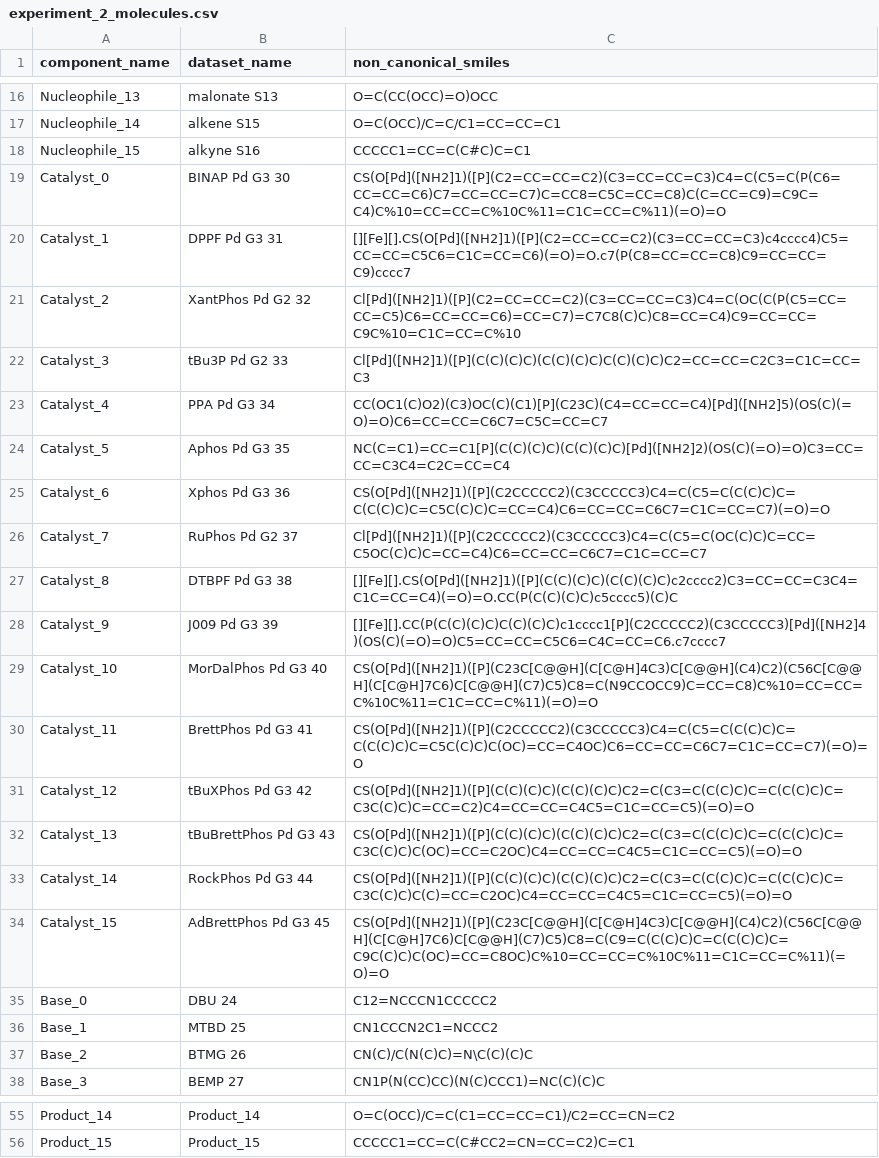
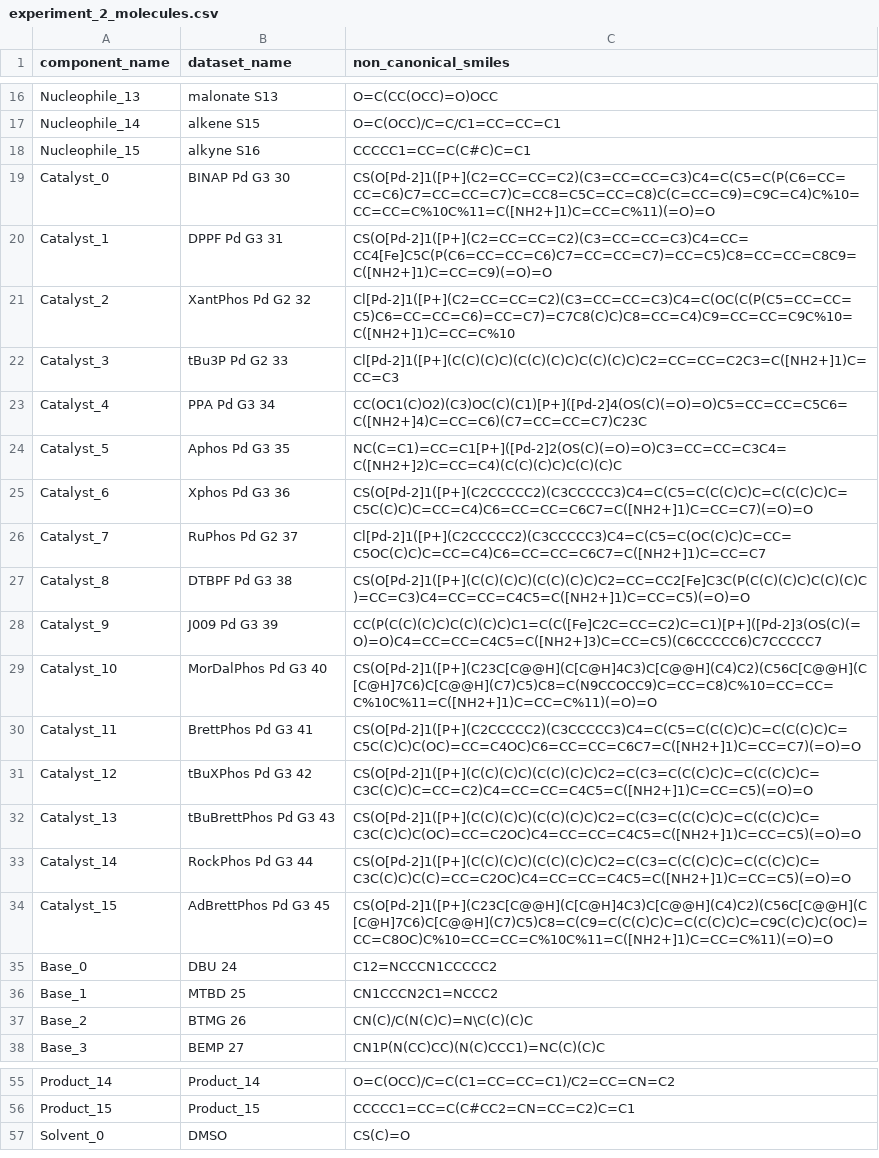
Before and after one commit to open-reaction-database/ord-schema, a CSV file: examples/1_Santanilla_Nanomole_HTE/experiment_2_molecules.csv, drawn as a sheet; only a part is shown, gaps mark what is left out.

Commit message:
Add progress on Santanilla example submission

```diff
--- a/examples/1_Santanilla_Nanomole_HTE/experiment_2_molecules.csv
+++ b/examples/1_Santanilla_Nanomole_HTE/experiment_2_molecules.csv
@@ -18,18 +18,18 @@ Nucleophile_14,alkene S15,O=C(OCC)/C=C/C1=CC=CC=C1
 Nucleophile_15,alkyne S16,CCCCC1=CC=C(C#C)C=C1
-Catalyst_0,BINAP Pd G3 30,CS(O[Pd]([NH2]1)([P](C2=CC=CC=C2)(C3=CC=CC=C3)C4=C(C5=C(P(C6=CC=CC=C6)C7=CC=CC=C7)C=CC8=C5C=CC=C8)C(C=CC=C9)=C9C=C4)C%10=CC=CC=C%10C%11=C1C=CC=C%11)(=O)=O
-Catalyst_1,DPPF Pd G3 31,[][Fe][].CS(O[Pd]([NH2]1)([P](C2=CC=CC=C2)(C3=CC=CC=C3)c4cccc4)C5=CC=CC=C5C6=C1C=CC=C6)(=O)=O.c7(P(C8=CC=CC=C8)C9=CC=CC=C9)cccc7
-Catalyst_2,XantPhos Pd G2 32,Cl[Pd]([NH2]1)([P](C2=CC=CC=C2)(C3=CC=CC=C3)C4=C(OC(C(P(C5=CC=CC=C5)C6=CC=CC=C6)=CC=C7)=C7C8(C)C)C8=CC=C4)C9=CC=CC=C9C%10=C1C=CC=C%10
-Catalyst_3,tBu3P Pd G2 33,Cl[Pd]([NH2]1)([P](C(C)(C)C)(C(C)(C)C)C(C)(C)C)C2=CC=CC=C2C3=C1C=CC=C3
-Catalyst_4,PPA Pd G3 34,CC(OC1(C)O2)(C3)OC(C)(C1)[P](C23C)(C4=CC=CC=C4)[Pd]([NH2]5)(OS(C)(=O)=O)C6=CC=CC=C6C7=C5C=CC=C7
-Catalyst_5,Aphos Pd G3 35,NC(C=C1)=CC=C1[P](C(C)(C)C)(C(C)(C)C)[Pd]([NH2]2)(OS(C)(=O)=O)C3=CC=CC=C3C4=C2C=CC=C4
-Catalyst_6,Xphos Pd G3 36,CS(O[Pd]([NH2]1)([P](C2CCCCC2)(C3CCCCC3)C4=C(C5=C(C(C)C)C=C(C(C)C)C=C5C(C)C)C=CC=C4)C6=CC=CC=C6C7=C1C=CC=C7)(=O)=O
-Catalyst_7,RuPhos Pd G2 37,Cl[Pd]([NH2]1)([P](C2CCCCC2)(C3CCCCC3)C4=C(C5=C(OC(C)C)C=CC=C5OC(C)C)C=CC=C4)C6=CC=CC=C6C7=C1C=CC=C7
-Catalyst_8,DTBPF Pd G3 38,[][Fe][].CS(O[Pd]([NH2]1)([P](C(C)(C)C)(C(C)(C)C)c2cccc2)C3=CC=CC=C3C4=C1C=CC=C4)(=O)=O.CC(P(C(C)(C)C)c5cccc5)(C)C
-Catalyst_9,J009  Pd G3 39,[][Fe][].CC(P(C(C)(C)C)C(C)(C)C)c1cccc1[P](C2CCCCC2)(C3CCCCC3)[Pd]([NH2]4)(OS(C)(=O)=O)C5=CC=CC=C5C6=C4C=CC=C6.c7cccc7
-Catalyst_10,MorDalPhos Pd G3 40,CS(O[Pd]([NH2]1)([P](C23C[C@@H](C[C@H]4C3)C[C@@H](C4)C2)(C56C[C@@H](C[C@H]7C6)C[C@@H](C7)C5)C8=C(N9CCOCC9)C=CC=C8)C%10=CC=CC=C%10C%11=C1C=CC=C%11)(=O)=O
-Catalyst_11,BrettPhos Pd G3 41,CS(O[Pd]([NH2]1)([P](C2CCCCC2)(C3CCCCC3)C4=C(C5=C(C(C)C)C=C(C(C)C)C=C5C(C)C)C(OC)=CC=C4OC)C6=CC=CC=C6C7=C1C=CC=C7)(=O)=O
-Catalyst_12,tBuXPhos Pd G3  42,CS(O[Pd]([NH2]1)([P](C(C)(C)C)(C(C)(C)C)C2=C(C3=C(C(C)C)C=C(C(C)C)C=C3C(C)C)C=CC=C2)C4=CC=CC=C4C5=C1C=CC=C5)(=O)=O
-Catalyst_13,tBuBrettPhos Pd G3 43,CS(O[Pd]([NH2]1)([P](C(C)(C)C)(C(C)(C)C)C2=C(C3=C(C(C)C)C=C(C(C)C)C=C3C(C)C)C(OC)=CC=C2OC)C4=CC=CC=C4C5=C1C=CC=C5)(=O)=O
-Catalyst_14,RockPhos Pd G3 44,CS(O[Pd]([NH2]1)([P](C(C)(C)C)(C(C)(C)C)C2=C(C3=C(C(C)C)C=C(C(C)C)C=C3C(C)C)C(C)=CC=C2OC)C4=CC=CC=C4C5=C1C=CC=C5)(=O)=O
-Catalyst_15,AdBrettPhos Pd G3 45,CS(O[Pd]([NH2]1)([P](C23C[C@@H](C[C@H]4C3)C[C@@H](C4)C2)(C56C[C@@H](C[C@H]7C6)C[C@@H](C7)C5)C8=C(C9=C(C(C)C)C=C(C(C)C)C=C9C(C)C)C(OC)=CC=C8OC)C%10=CC=CC=C%10C%11=C1C=CC=C%11)(=O)=O
+Catalyst_0,BINAP Pd G3 30,CS(O[Pd-2]1([P+](C2=CC=CC=C2)(C3=CC=CC=C3)C4=C(C5=C(P(C6=CC=CC=C6)C7=CC=CC=C7)C=CC8=C5C=CC=C8)C(C=CC=C9)=C9C=C4)C%10=CC=CC=C%10C%11=C([NH2+]1)C=CC=C%11)(=O)=O
+Catalyst_1,DPPF Pd G3 31,CS(O[Pd-2]1([P+](C2=CC=CC=C2)(C3=CC=CC=C3)C4=CC=CC4[Fe]C5C(P(C6=CC=CC=C6)C7=CC=CC=C7)=CC=C5)C8=CC=CC=C8C9=C([NH2+]1)C=CC=C9)(=O)=O
+Catalyst_2,XantPhos Pd G2 32,Cl[Pd-2]1([P+](C2=CC=CC=C2)(C3=CC=CC=C3)C4=C(OC(C(P(C5=CC=CC=C5)C6=CC=CC=C6)=CC=C7)=C7C8(C)C)C8=CC=C4)C9=CC=CC=C9C%10=C([NH2+]1)C=CC=C%10
+Catalyst_3,tBu3P Pd G2 33,Cl[Pd-2]1([P+](C(C)(C)C)(C(C)(C)C)C(C)(C)C)C2=CC=CC=C2C3=C([NH2+]1)C=CC=C3
+Catalyst_4,PPA Pd G3 34,CC(OC1(C)O2)(C3)OC(C)(C1)[P+]([Pd-2]4(OS(C)(=O)=O)C5=CC=CC=C5C6=C([NH2+]4)C=CC=C6)(C7=CC=CC=C7)C23C
+Catalyst_5,Aphos Pd G3 35,NC(C=C1)=CC=C1[P+]([Pd-2]2(OS(C)(=O)=O)C3=CC=CC=C3C4=C([NH2+]2)C=CC=C4)(C(C)(C)C)C(C)(C)C
+Catalyst_6,Xphos Pd G3 36,CS(O[Pd-2]1([P+](C2CCCCC2)(C3CCCCC3)C4=C(C5=C(C(C)C)C=C(C(C)C)C=C5C(C)C)C=CC=C4)C6=CC=CC=C6C7=C([NH2+]1)C=CC=C7)(=O)=O
+Catalyst_7,RuPhos Pd G2 37,Cl[Pd-2]1([P+](C2CCCCC2)(C3CCCCC3)C4=C(C5=C(OC(C)C)C=CC=C5OC(C)C)C=CC=C4)C6=CC=CC=C6C7=C([NH2+]1)C=CC=C7
+Catalyst_8,DTBPF Pd G3 38,CS(O[Pd-2]1([P+](C(C)(C)C)(C(C)(C)C)C2=CC=CC2[Fe]C3C(P(C(C)(C)C)C(C)(C)C)=CC=C3)C4=CC=CC=C4C5=C([NH2+]1)C=CC=C5)(=O)=O
+Catalyst_9,J009  Pd G3 39,CC(P(C(C)(C)C)C(C)(C)C)C1=C(C([Fe]C2C=CC=C2)C=C1)[P+]([Pd-2]3(OS(C)(=O)=O)C4=CC=CC=C4C5=C([NH2+]3)C=CC=C5)(C6CCCCC6)C7CCCCC7
+Catalyst_10,MorDalPhos Pd G3 40,CS(O[Pd-2]1([P+](C23C[C@@H](C[C@H]4C3)C[C@@H](C4)C2)(C56C[C@@H](C[C@H]7C6)C[C@@H](C7)C5)C8=C(N9CCOCC9)C=CC=C8)C%10=CC=CC=C%10C%11=C([NH2+]1)C=CC=C%11)(=O)=O
+Catalyst_11,BrettPhos Pd G3 41,CS(O[Pd-2]1([P+](C2CCCCC2)(C3CCCCC3)C4=C(C5=C(C(C)C)C=C(C(C)C)C=C5C(C)C)C(OC)=CC=C4OC)C6=CC=CC=C6C7=C([NH2+]1)C=CC=C7)(=O)=O
+Catalyst_12,tBuXPhos Pd G3  42,CS(O[Pd-2]1([P+](C(C)(C)C)(C(C)(C)C)C2=C(C3=C(C(C)C)C=C(C(C)C)C=C3C(C)C)C=CC=C2)C4=CC=CC=C4C5=C([NH2+]1)C=CC=C5)(=O)=O
+Catalyst_13,tBuBrettPhos Pd G3 43,CS(O[Pd-2]1([P+](C(C)(C)C)(C(C)(C)C)C2=C(C3=C(C(C)C)C=C(C(C)C)C=C3C(C)C)C(OC)=CC=C2OC)C4=CC=CC=C4C5=C([NH2+]1)C=CC=C5)(=O)=O
+Catalyst_14,RockPhos Pd G3 44,CS(O[Pd-2]1([P+](C(C)(C)C)(C(C)(C)C)C2=C(C3=C(C(C)C)C=C(C(C)C)C=C3C(C)C)C(C)=CC=C2OC)C4=CC=CC=C4C5=C([NH2+]1)C=CC=C5)(=O)=O
+Catalyst_15,AdBrettPhos Pd G3 45,CS(O[Pd-2]1([P+](C23C[C@@H](C[C@H]4C3)C[C@@H](C4)C2)(C56C[C@@H](C[C@H]7C6)C[C@@H](C7)C5)C8=C(C9=C(C(C)C)C=C(C(C)C)C=C9C(C)C)C(OC)=CC=C8OC)C%10=CC=CC=C%10C%11=C([NH2+]1)C=CC=C%11)(=O)=O
 Base_0,DBU 24,C12=NCCCN1CCCCC2
@@ -56 +56,2 @@ Product_14,Product_14,O=C(OCC)/C=C(C1=CC=CC=C1)/C2=CC=CN=C2
 Product_15,Product_15,CCCCC1=CC=C(C#CC2=CN=CC=C2)C=C1
+Solvent_0,DMSO,CS(C)=O
```
Also changed, not shown: 2 other files.
